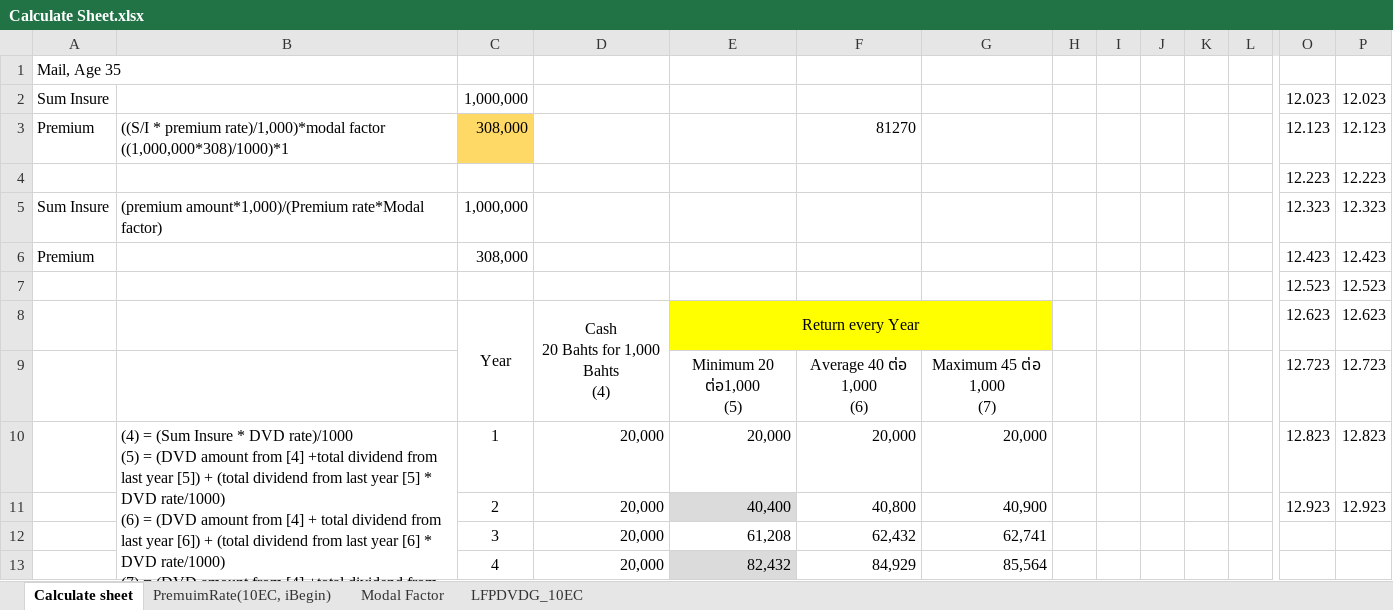
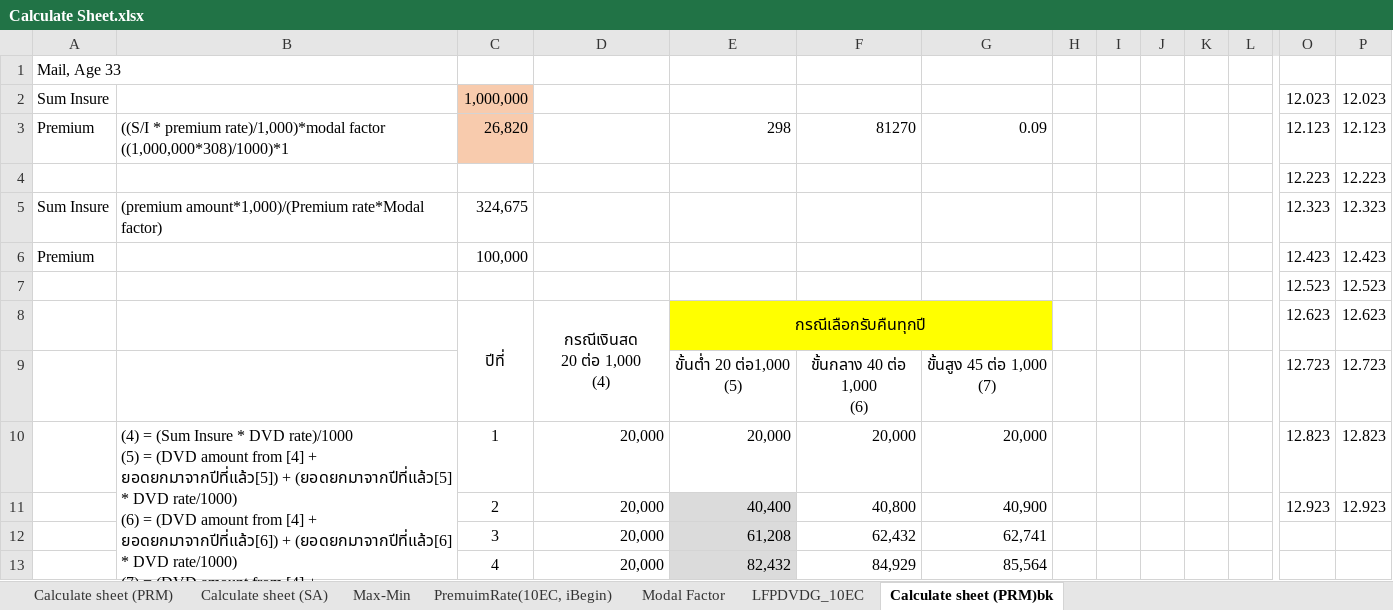
Before and after one commit to haha007/kalthailand-api, an Excel workbook: documentation/Calculate Sheet.xlsx, sheet Calculate sheet (PRM)bk, drawn as a sheet; only a part is shown, gaps mark what is left out; values as stored, in another font and other column widths than the file's, no borders; removed rows and columns are numbered as before the commit, all else as after; rows hold the shown columns only; ↵ is a line break in a cell; the diff covers the shown part only; the diff names each change by its address in the sheet, - before the commit and + after, or states it on an @@ line.

```diff
--- a/documentation/Calculate Sheet.xlsx (sheet Calculate sheet (PRM)bk)
+++ b/documentation/Calculate Sheet.xlsx (sheet Calculate sheet (PRM)bk)
-sheet tab: Calculate sheet
+sheet tab: Calculate sheet (PRM)bk
+sheet tab: Calculate sheet (PRM)
+sheet tab: Calculate sheet (SA)
+sheet tab: Max-Min
@@ sheet tab order changed: Calculate sheet (PRM) | Calculate sheet (SA) | Max-Min | PremuimRate(10EC, iBegin) | Modal Factor | LFPDVDG_10EC | Calculate sheet (PRM)bk @@
-A1: Mail, Age 35
+A1: Mail, Age 33
-C2 fill: none
+C2 fill: #F8CBAD
-C3: 308,000
+C3: 26,820
-C3 fill: #FFD966
+C3 fill: #F8CBAD
-E3: (empty)
+E3: 298
-G3: (empty)
+G3: 0.09
-C5: 1,000,000
+C5: 324,675
-C6: 308,000
+C6: 100,000
-row 8:  |  | Year | Cash ↵ 20 Bahts for 1,000 Bahts ↵ (4) | Return every Year |  |  |  |  |  |  |  | 12.623 | 12.623
+row 8:  |  | ปีที่ | กรณีเงินสด ↵ 20 ต่อ 1,000 ↵ (4) | กรณีเลือกรับคืนทุกปี |  |  |  |  |  |  |  | 12.623 | 12.623
-E9: Minimum 20 ต่อ1,000 ↵ (5)
+E9: ขั้นต่ำ 20 ต่อ1,000 ↵ (5)
-F9: Average 40 ต่อ 1,000 ↵ (6)
+F9: ขั้นกลาง 40 ต่อ 1,000 ↵ (6)
-G9: Maximum 45 ต่อ 1,000 ↵ (7)
+G9: ขั้นสูง 45 ต่อ 1,000 ↵ (7)
-B10: …from [4] +total dividend from last year [5]) + (total dividend from last year [5] * DVD rate/1000) ↵ (6) = (DVD amount from [4] + total dividend from last year [6]) + (total dividend from last year [6] * DVD rate/1000) ↵ (7) = (DVD amount from [4] +total dividend from last year [7]) + (total dividend from last year [7] * DVD…
+B10: …from [4] + ยอดยกมาจากปีที่แล้ว[5]) + (ยอดยกมาจากปีที่แล้ว[5] * DVD rate/1000) ↵ (6) = (DVD amount from [4] + ยอดยกมาจากปีที่แล้ว[6]) + (ยอดยกมาจากปีที่แล้ว[6] * DVD rate/1000) ↵ (7) = (DVD amount from [4] + ยอดยกมาจากปีที่แล้ว[7]) + (ยอดยกมาจากปีที่แล้ว[7] * DVD…
-E12 fill: none
+E12 fill: #DBDBDB
```
Also changed, not shown: 6 added rows, 6 removed rows, 46 edited cells and cell formats elsewhere in this sheet, sheet PremuimRate(10EC, iBegin), sheet Modal Factor, formulas that keep their value, 11 other files.
